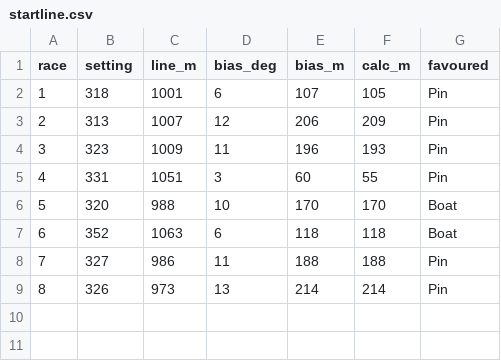
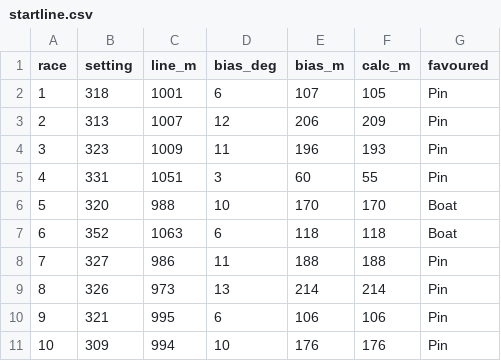
Before and after one commit to fiorellataraborelli-ops/sailing, a CSV file: data/v1/startline.csv, drawn as a sheet.

```diff
--- a/data/v1/startline.csv
+++ b/data/v1/startline.csv
@@ -9 +9,3 @@ race,setting,line_m,bias_deg,bias_m,calc_m,favoured
 8,326,973,13,214,214,Pin
+9,321,995,6,106,106,Pin
+10,309,994,10,176,176,Pin
```
Also changed, not shown: data/v1/bias.csv, data/v1/daycompare.csv, 53 other files.
